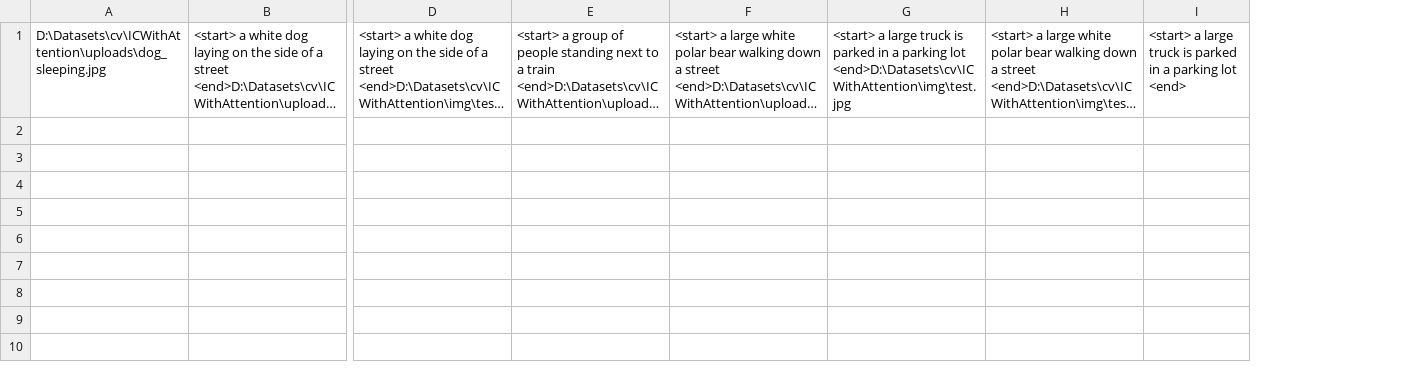
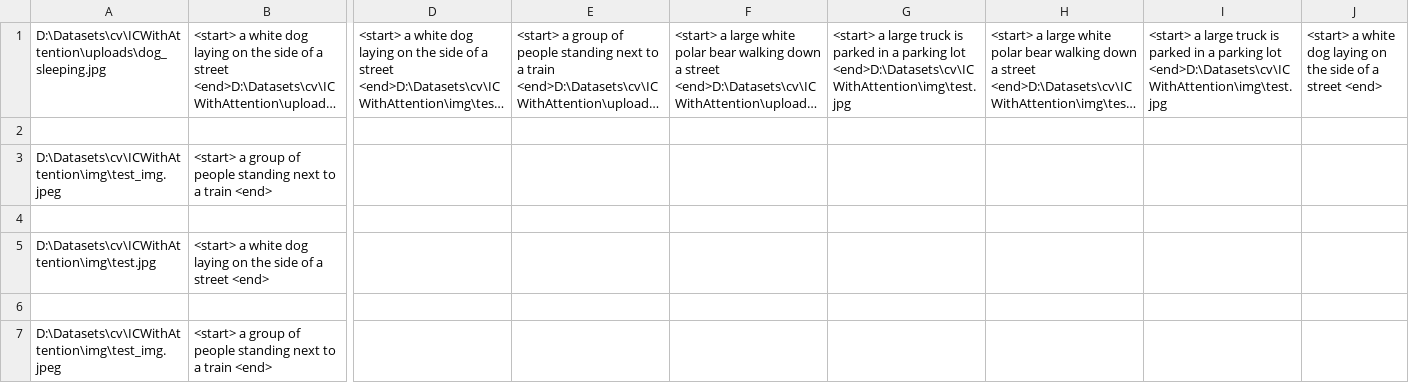
Before and after one commit to agnivabanerjee/Image-Captioning-using-PyTorch, a CSV file: results/image_and_caption.csv, drawn as a sheet; only a part is shown, gaps mark what is left out; long unchanged cells end in …; removed rows and columns are numbered as before the commit, all else as after; rows hold the shown columns only; the diff names each change by its address in the sheet, - before the commit and + after, or states it on an @@ line.

```diff
--- a/results/image_and_caption.csv
+++ b/results/image_and_caption.csv
-column I, row 1: <start> a large truck is parked in a parking lot <end>
+column I, row 1: <start> a large truck is parked in a parking lot <end>D:\Datasets\cv\ICWithAttention\img\test.jpg
+column J, row 1: <start> a white dog laying on the side of a street <end>
+row 2: (empty)
+row 3: D:\Datasets\cv\ICWithAttention\img\test_img.jpeg | <start> a group of people standing next to a train <end>
+row 4: (empty)
+row 5: D:\Datasets\cv\ICWithAttention\img\test.jpg | <start> a white dog laying on the side of a street <end>
+row 6: (empty)
+row 7: D:\Datasets\cv\ICWithAttention\img\test_img.jpeg | <start> a group of people standing next to a train <end>
```
Also changed, not shown: 9 other files.
